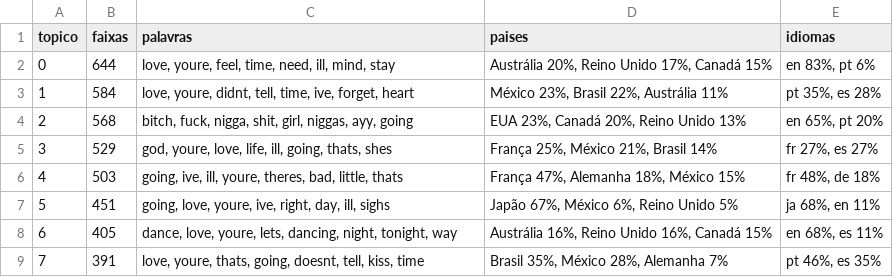
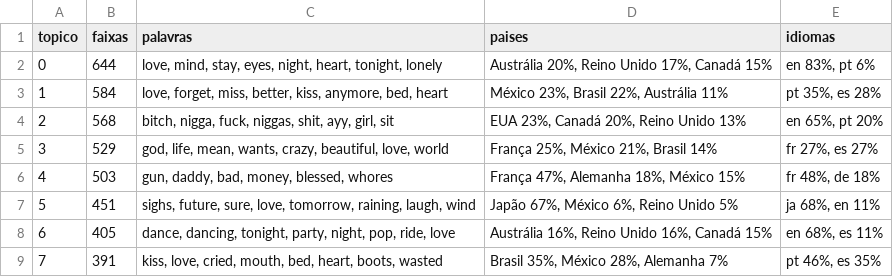
Before and after one commit to besome/SocialComp, a CSV file: resultados/topicos_grossos.csv, drawn as a sheet.

```diff
--- a/resultados/topicos_grossos.csv
+++ b/resultados/topicos_grossos.csv
@@ -1,9 +1,9 @@
 topico,faixas,palavras,paises,idiomas
-0,644,"love, youre, feel, time, need, ill, mind, stay","Austrália 20%, Reino Unido 17%, Canadá 15%","en 83%, pt 6%"
-1,584,"love, youre, didnt, tell, time, ive, forget, heart","México 23%, Brasil 22%, Austrália 11%","pt 35%, es 28%"
-2,568,"bitch, fuck, nigga, shit, girl, niggas, ayy, going","EUA 23%, Canadá 20%, Reino Unido 13%","en 65%, pt 20%"
-3,529,"god, youre, love, life, ill, going, thats, shes","França 25%, México 21%, Brasil 14%","fr 27%, es 27%"
-4,503,"going, ive, ill, youre, theres, bad, little, thats","França 47%, Alemanha 18%, México 15%","fr 48%, de 18%"
-5,451,"going, love, youre, ive, right, day, ill, sighs","Japão 67%, México 6%, Reino Unido 5%","ja 68%, en 11%"
-6,405,"dance, love, youre, lets, dancing, night, tonight, way","Austrália 16%, Reino Unido 16%, Canadá 15%","en 68%, es 11%"
-7,391,"love, youre, thats, going, doesnt, tell, kiss, time","Brasil 35%, México 28%, Alemanha 7%","pt 46%, es 35%"
+0,644,"love, mind, stay, eyes, night, heart, tonight, lonely","Austrália 20%, Reino Unido 17%, Canadá 15%","en 83%, pt 6%"
+1,584,"love, forget, miss, better, kiss, anymore, bed, heart","México 23%, Brasil 22%, Austrália 11%","pt 35%, es 28%"
+2,568,"bitch, nigga, fuck, niggas, shit, ayy, girl, sit","EUA 23%, Canadá 20%, Reino Unido 13%","en 65%, pt 20%"
+3,529,"god, life, mean, wants, crazy, beautiful, love, world","França 25%, México 21%, Brasil 14%","fr 27%, es 27%"
+4,503,"gun, daddy, bad, money, blessed, whores","França 47%, Alemanha 18%, México 15%","fr 48%, de 18%"
+5,451,"sighs, future, sure, love, tomorrow, raining, laugh, wind","Japão 67%, México 6%, Reino Unido 5%","ja 68%, en 11%"
+6,405,"dance, dancing, tonight, party, night, pop, ride, love","Austrália 16%, Reino Unido 16%, Canadá 15%","en 68%, es 11%"
+7,391,"kiss, love, cried, mouth, bed, heart, boots, wasted","Brasil 35%, México 28%, Alemanha 7%","pt 46%, es 35%"
```
Also changed, not shown: resultados/h3_trapificacao.csv, resultados/topicos_finos.csv, 2 other files.
